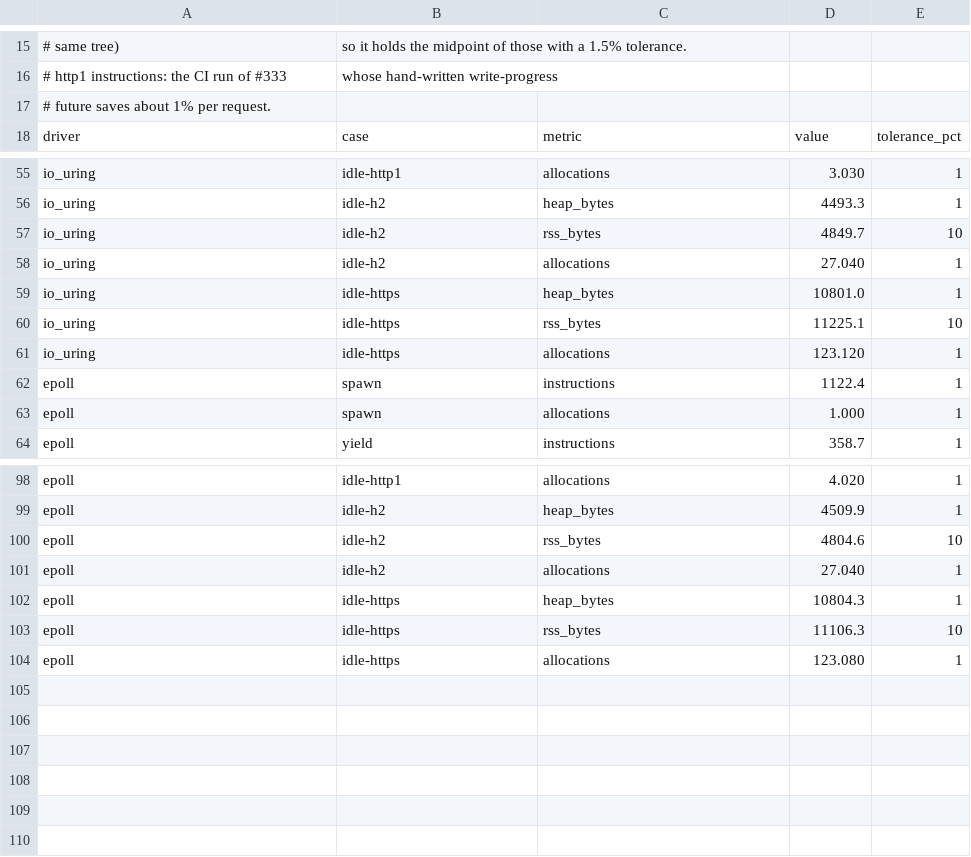
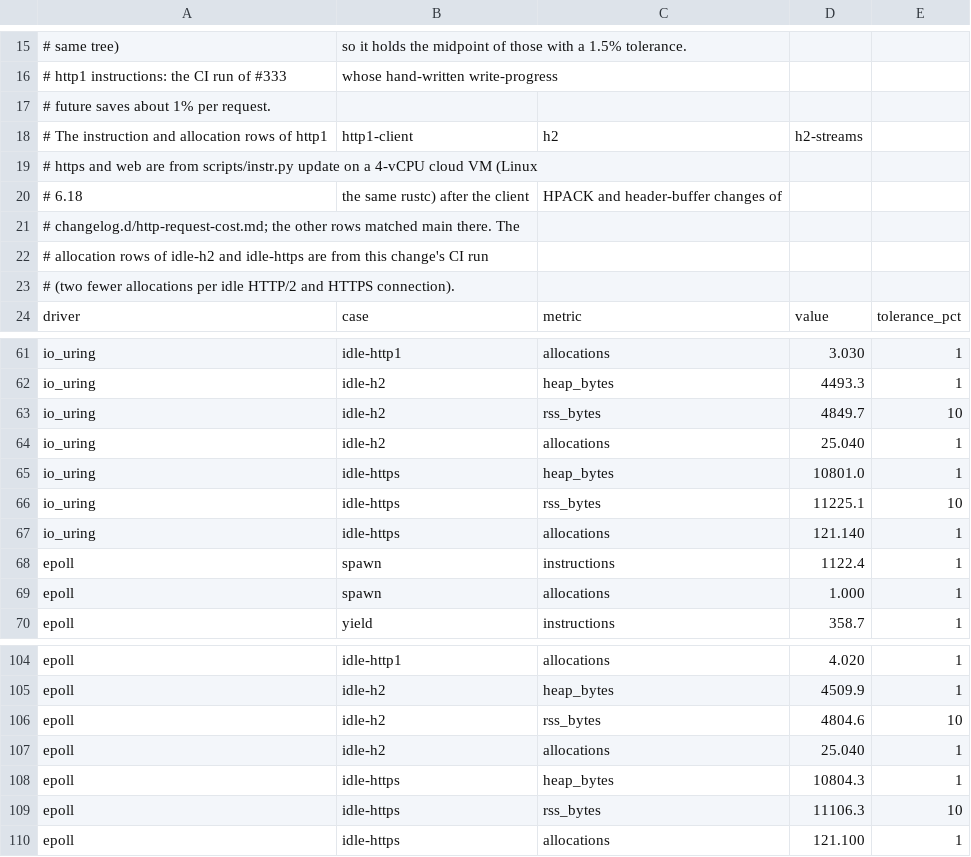
Before and after one commit to giong-run/Giong, a CSV file: bench/instr/baseline.csv, drawn as a sheet; only a part is shown, gaps mark what is left out; the diff covers the shown part only.

Commit message:
perf(http): a quarter fewer instructions per client request and per HTTP/2 request (#310)
* perf(http): a quarter fewer instructions per client request and per HTTP/2 request

The client formatted the URL and the Host header with format! four times
per request and looked the route's pool up twice; the HPACK encoder
compared every field name with all 61 static entries; the HTTP/2 and
HTTP/3 servers re-read response headers as UTF-8 with substring searches;
the HTTP/2 client hashed its own stream ids with SipHash; header names
were checked with a chain of comparisons instead of a table.

bench/instr on io_uring: http1-client 30,851 to 23,037, h2 43,481 to
32,106, h2-streams 372,328 to 258,218, https 42,927 to 35,112, http1
9,421 to 9,109; allocations per request 33 to 15 (HTTP/1.1) and 48 to 31
(HTTP/2).

* perf(giong-http): allocate a response's header buffer once per field

Four extends into an empty Vec grew it three times for the first header;
reserve the field's length first. http1 -5% instructions, 3 -> 1
allocations per request; web -3.5%. Found by the DB/web debug thread.

* bench(instr): idle HTTP/2 and HTTPS connections make two fewer allocations

CI's instr check measured 25 allocations per idle HTTP/2 connection (27 in
the baseline) and 121 per idle HTTPS one (123) on both drivers; the rows
now hold those values.

```diff
--- a/bench/instr/baseline.csv
+++ b/bench/instr/baseline.csv
@@ -17,2 +17,8 @@
 # future saves about 1% per request.
+# The instruction and allocation rows of http1, http1-client, h2, h2-streams,
+# https and web are from scripts/instr.py update on a 4-vCPU cloud VM (Linux
+# 6.18, the same rustc) after the client, HPACK and header-buffer changes of
+# changelog.d/http-request-cost.md; the other rows matched main there. The
+# allocation rows of idle-h2 and idle-https are from this change's CI run
+# (two fewer allocations per idle HTTP/2 and HTTPS connection).
 driver,case,metric,value,tolerance_pct
@@ -57,6 +63,6 @@ io_uring,idle-h2,heap_bytes,4493.3,1
 io_uring,idle-h2,rss_bytes,4849.7,10
-io_uring,idle-h2,allocations,27.040,1
+io_uring,idle-h2,allocations,25.040,1
 io_uring,idle-https,heap_bytes,10801.0,1
 io_uring,idle-https,rss_bytes,11225.1,10
-io_uring,idle-https,allocations,123.120,1
+io_uring,idle-https,allocations,121.140,1
 epoll,spawn,instructions,1122.4,1
@@ -100,5 +106,5 @@ epoll,idle-h2,heap_bytes,4509.9,1
 epoll,idle-h2,rss_bytes,4804.6,10
-epoll,idle-h2,allocations,27.040,1
+epoll,idle-h2,allocations,25.040,1
 epoll,idle-https,heap_bytes,10804.3,1
 epoll,idle-https,rss_bytes,11106.3,10
-epoll,idle-https,allocations,123.080,1
+epoll,idle-https,allocations,121.100,1
```
Also changed, not shown: 24 edited cells elsewhere in this file, 11 other files.
